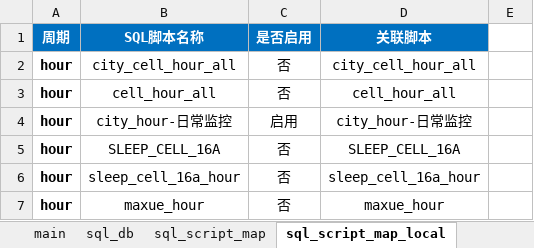
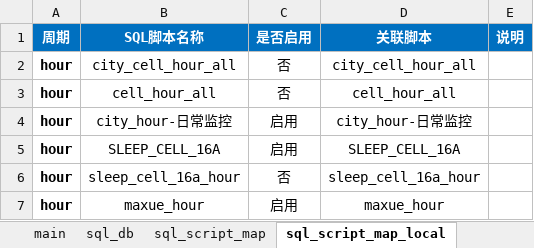
Before and after one commit to lxuteng/Nokia_AutoMonitor, an Excel workbook: Nokia_AutoMonitor_hour/_config/config.xlsx, sheet sql_script_map_local, drawn as a sheet; values as stored, in another font and other column widths than the file's, no borders; the diff names each change by its address in the sheet, - before the commit and + after, or states it on an @@ line.

```diff
--- a/Nokia_AutoMonitor_hour/_config/config.xlsx (sheet sql_script_map_local)
+++ b/Nokia_AutoMonitor_hour/_config/config.xlsx (sheet sql_script_map_local)
-E1: (empty)
+E1: 说明
-E1 fill: none
+E1 fill: #0070C0
-C5 (是否启用): 否
+C5 (是否启用): 启用
-C7 (是否启用): 否
+C7 (是否启用): 启用
```
Also changed, not shown: sheet report_table_range, sheet sql_script_map, sheet e_mail, sheet main, other sheet tabs, 9 other files.
